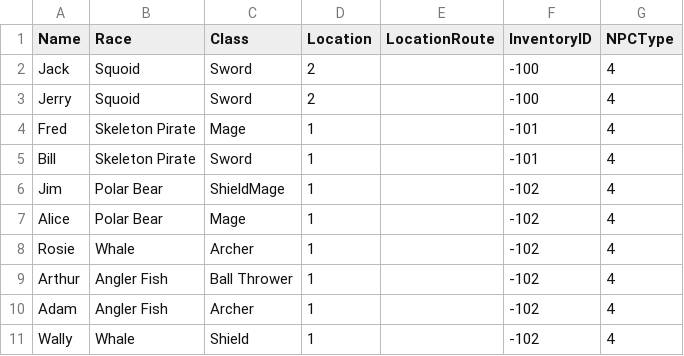
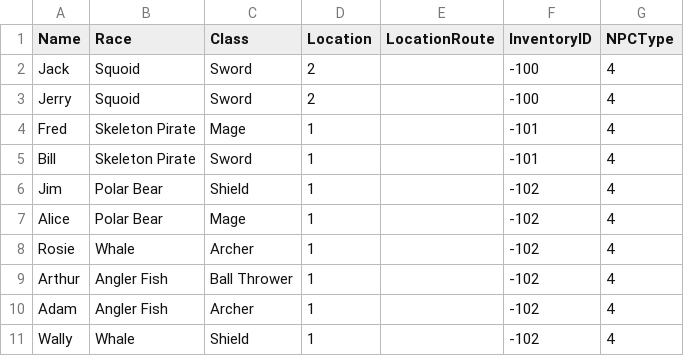
Before and after one commit to kwoolter/Nimrod, a CSV file: model/Squoids_data/characters.csv, drawn as a sheet.

Commit message:
Layer messing about

```diff
--- a/model/Squoids_data/characters.csv
+++ b/model/Squoids_data/characters.csv
@@ -5,3 +5,3 @@ Fred,Skeleton Pirate,Mage,1,,-101,4
 Bill,Skeleton Pirate,Sword,1,,-101,4
-Jim,Polar Bear,ShieldMage,1,,-102,4
+Jim,Polar Bear,Shield,1,,-102,4
 Alice,Polar Bear,Mage,1,,-102,4
```
